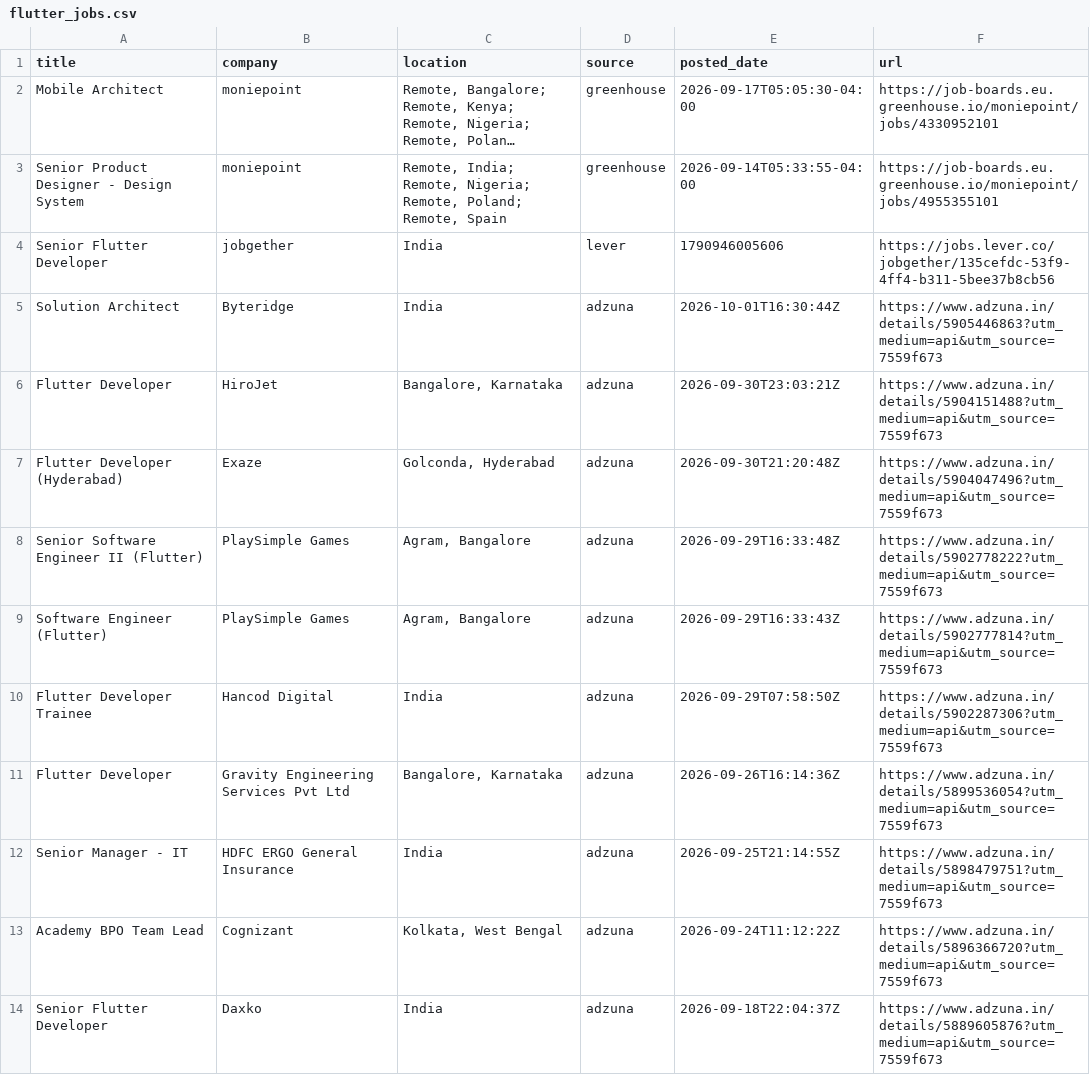
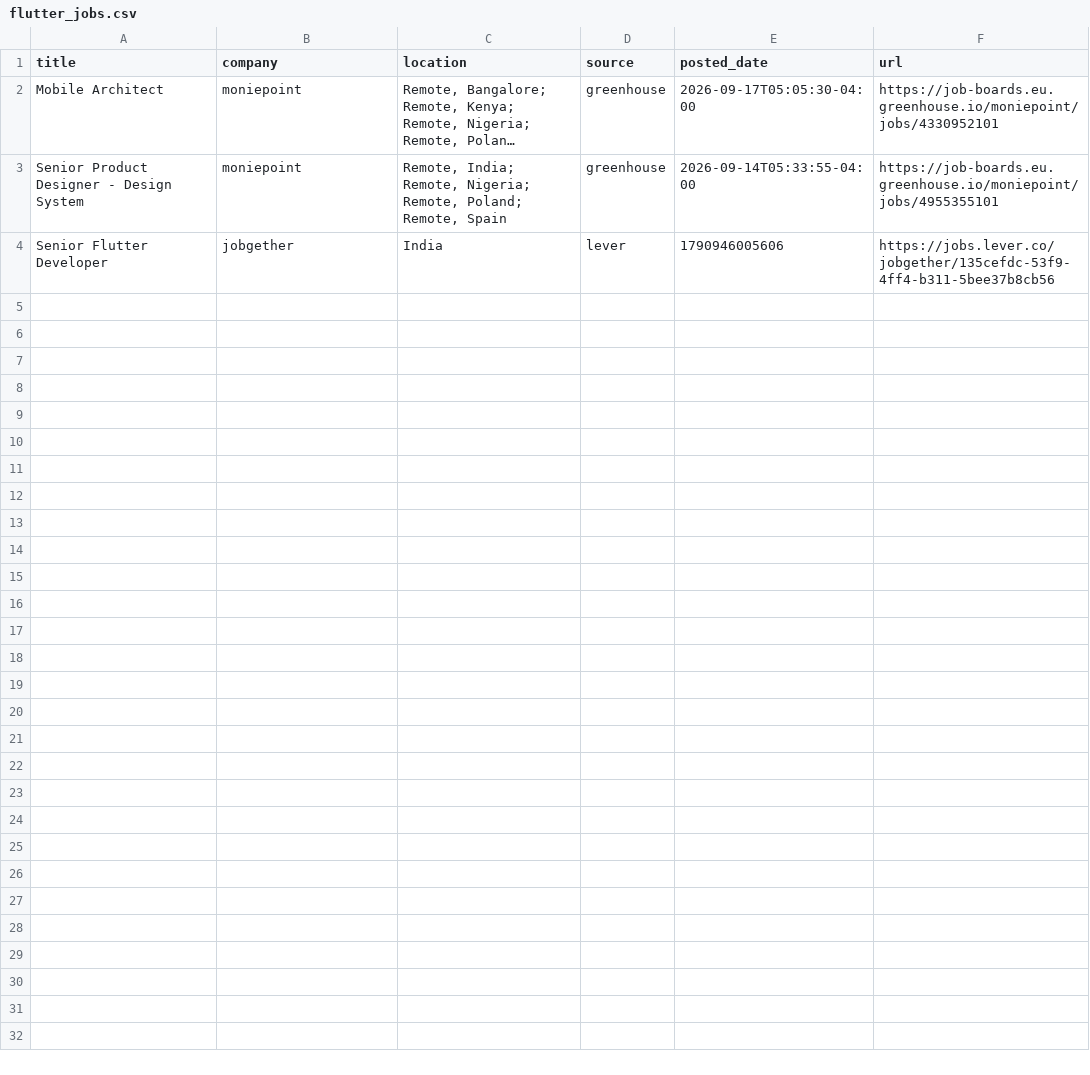
Before and after one commit to jatin-web/flutter-jobs-finder, a CSV file: output/flutter_jobs.csv, drawn as a sheet; only a part is shown; long unchanged cells end in …; the diff covers the shown part only; the diff names each change by its address in the sheet, - before the commit and + after, or states it on an @@ line.

```diff
--- a/output/flutter_jobs.csv
+++ b/output/flutter_jobs.csv
-row 5: Solution Architect | Byteridge | India | adzuna | 2026-10-01T16:30:44Z | https://www.adzuna.in/details/5905446863?utm_medium=api&utm_source=7559f673
-row 6: Flutter Developer | HiroJet | Bangalore, Karnataka | adzuna | 2026-09-30T23:03:21Z | https://www.adzuna.in/details/5904151488?utm_medium=api&utm_source=7559f673
-row 7: Flutter Developer (Hyderabad) | Exaze | Golconda, Hyderabad | adzuna | 2026-09-30T21:20:48Z | https://www.adzuna.in/details/5904047496?utm_medium=api&utm_source=7559f673
-row 8: Senior Software Engineer II (Flutter) | PlaySimple Games | Agram, Bangalore | adzuna | 2026-09-29T16:33:48Z | https://www.adzuna.in/details/5902778222?utm_medium=api&utm_source=7559f673
-row 9: Software Engineer (Flutter) | PlaySimple Games | Agram, Bangalore | adzuna | 2026-09-29T16:33:43Z | https://www.adzuna.in/details/5902777814?utm_medium=api&utm_source=7559f673
-row 10: Flutter Developer Trainee | Hancod Digital | India | adzuna | 2026-09-29T07:58:50Z | https://www.adzuna.in/details/5902287306?utm_medium=api&utm_source=7559f673
-row 11: Flutter Developer | Gravity Engineering Services Pvt Ltd | Bangalore, Karnataka | adzuna | 2026-09-26T16:14:36Z | https://www.adzuna.in/details/5899536054?utm_medium=api&utm_source=7559f673
-row 12: Senior Manager - IT | HDFC ERGO General Insurance | India | adzuna | 2026-09-25T21:14:55Z | https://www.adzuna.in/details/5898479751?utm_medium=api&utm_source=7559f673
-row 13: Academy BPO Team Lead | Cognizant | Kolkata, West Bengal | adzuna | 2026-09-24T11:12:22Z | https://www.adzuna.in/details/5896366720?utm_medium=api&utm_source=7559f673
-row 14: Senior Flutter Developer | Daxko | India | adzuna | 2026-09-18T22:04:37Z | https://www.adzuna.in/details/5889605876?utm_medium=api&utm_source=7559f673
```
Also changed, not shown: 22 removed rows elsewhere in this file, 4 other files.
